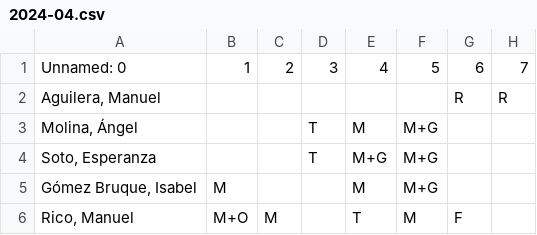
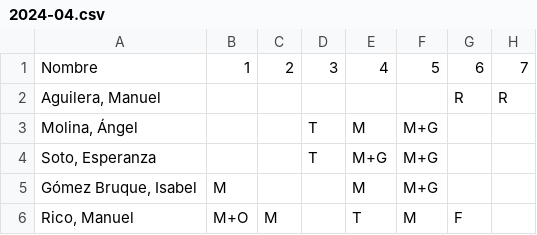
Before and after one commit to cjgaland/Web-Urgencias, a CSV file: Cuadrantes/data/cuadrantes/2024-04.csv, drawn as a sheet; only a part is shown; the diff names each change by its address in the sheet, - before the commit and + after, or states it on an @@ line.

```diff
--- a/Cuadrantes/data/cuadrantes/2024-04.csv
+++ b/Cuadrantes/data/cuadrantes/2024-04.csv
-A1: Unnamed: 0
+A1: Nombre
```
Also changed, not shown: Cuadrantes/data/cuadrantes/2024-05.csv, Cuadrantes/data/cuadrantes/2024-07.csv, 8 other files.
